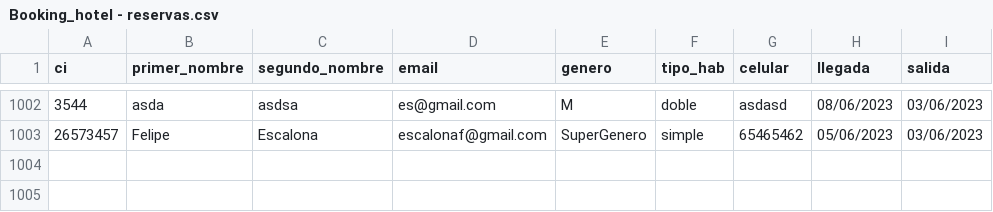
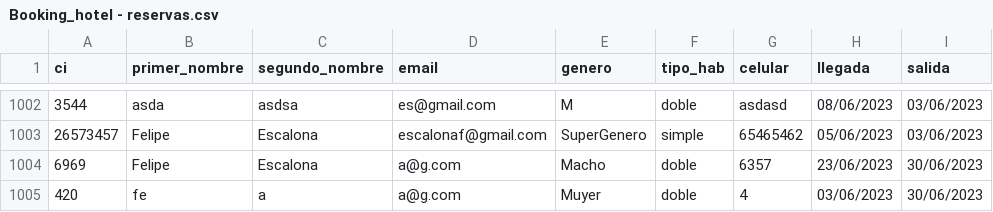
Before and after one commit to trilord243/proyecto-estructuras-2, a CSV file: Booking_hotel - reservas.csv, drawn as a sheet; only a part is shown, gaps mark what is left out; the diff names each change by its address in the sheet, - before the commit and + after, or states it on an @@ line.

```diff
--- a/Booking_hotel - reservas.csv
+++ b/Booking_hotel - reservas.csv
+row 1004: 6969 | Felipe | Escalona | a@g.com | Macho | doble | 6357 | 23/06/2023 | 30/06/2023
+row 1005: 420 | fe | a | a@g.com | Muyer | doble | 4 | 03/06/2023 | 30/06/2023
```
Also changed, not shown: 2 other files.
